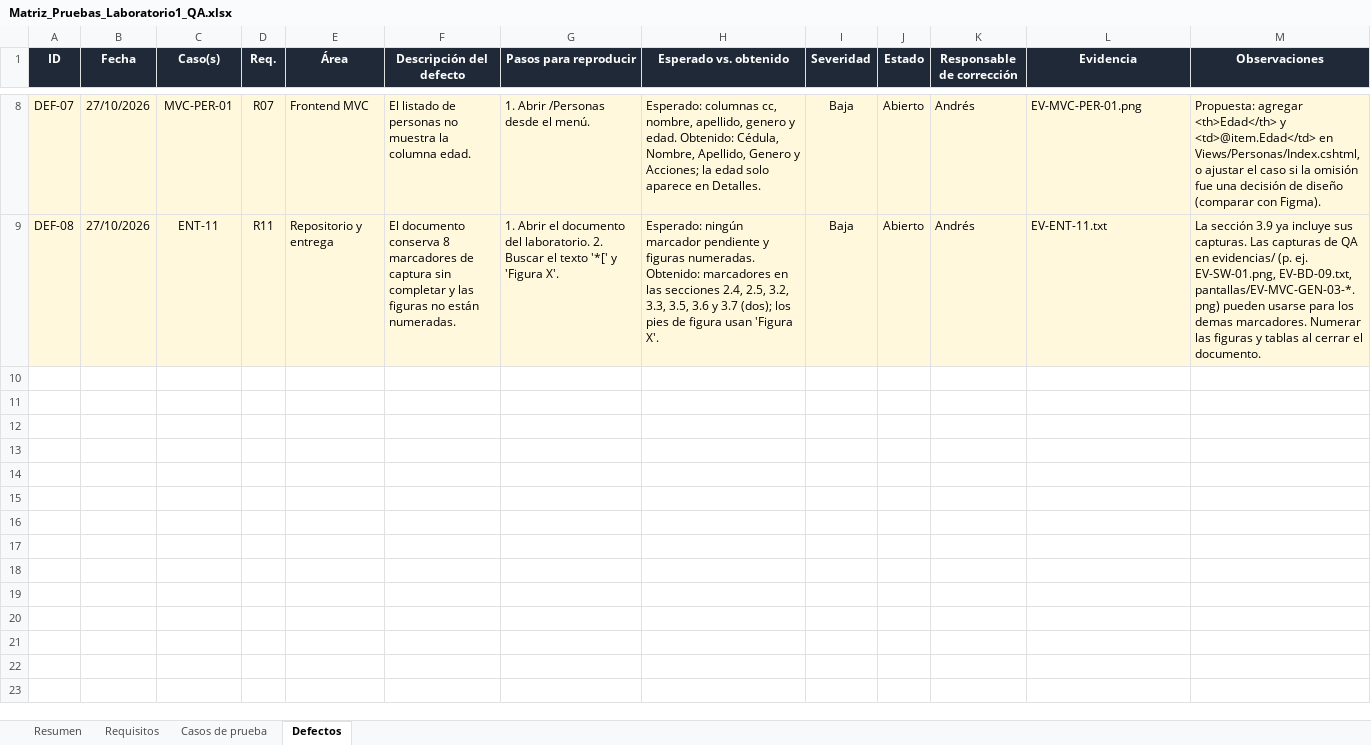
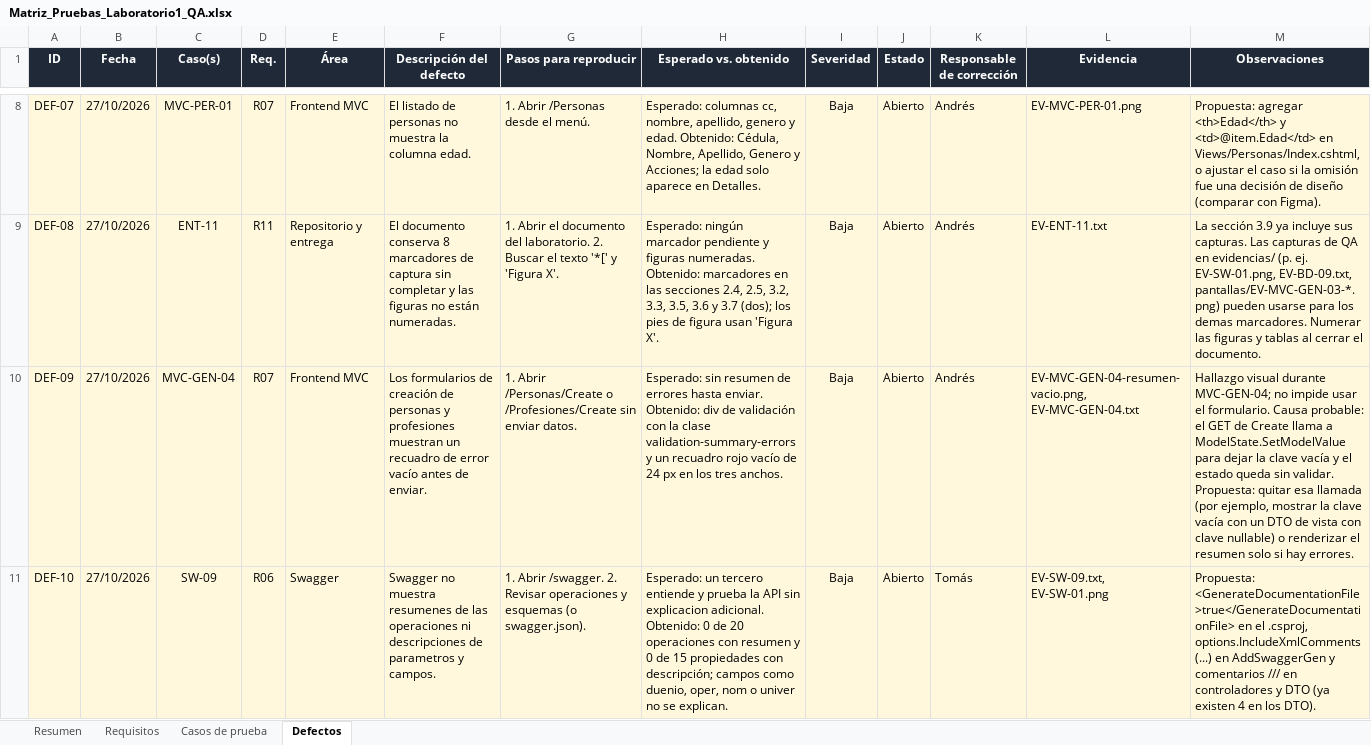
Before and after one commit to DresssOrtiz/personapi-dotnet, an Excel workbook: QA/Matriz_Pruebas_Laboratorio1_QA.xlsx, sheet Defectos, drawn as a sheet; only a part is shown, gaps mark what is left out; values as stored, in another font and other column widths than the file's, no borders; the diff covers the shown part only; the diff names each change by its address in the sheet, - before the commit and + after, or states it on an @@ line.

```diff
--- a/QA/Matriz_Pruebas_Laboratorio1_QA.xlsx (sheet Defectos)
+++ b/QA/Matriz_Pruebas_Laboratorio1_QA.xlsx (sheet Defectos)
+row 10: DEF-09 | 27/10/2026 | MVC-GEN-04 | R07 | Frontend MVC | Los formularios de creación de personas y profesiones muestran un recuadro de error vacío antes de enviar. | 1. Abrir /Personas/Create o /Profesiones/Create sin enviar datos. | Esperado: sin resumen de errores hasta enviar. Obtenido: div de validación con la clase validation-summary-errors y un recuadro rojo vacío de 24 px en los tres anchos. | Baja | Abierto | Andrés | EV-MVC-GEN-04-resumen-vacio.png, EV-MVC-GEN-04.txt | Hallazgo visual durante MVC-GEN-04; no impide usar el formulario. Causa probable: el GET de Create llama a ModelState.SetModelValue para dejar la clave vacía y el estado queda sin validar. Propuesta: quitar esa llamada (por ejemplo, mostrar la clave vacía con un DTO de vista con clave nullable) o renderizar el resumen solo si hay errores.
+row 11: DEF-10 | 27/10/2026 | SW-09 | R06 | Swagger | Swagger no muestra resumenes de las operaciones ni descripciones de parametros y campos. | 1. Abrir /swagger. 2. Revisar operaciones y esquemas (o swagger.json). | Esperado: un tercero entiende y prueba la API sin explicacion adicional. Obtenido: 0 de 20 operaciones con resumen y 0 de 15 propiedades con descripción; campos como duenio, oper, nom o univer no se explican. | Baja | Abierto | Tomás | EV-SW-09.txt, EV-SW-01.png | Propuesta: <GenerateDocumentationFile>true</GenerateDocumentationFile> en el .csproj, options.IncludeXmlComments(...) en AddSwaggerGen y comentarios /// en controladores y DTO (ya existen 4 en los DTO).
```
Also changed, not shown: 1 added row elsewhere in this sheet, sheet Casos de prueba, sheet Resumen, sheet Requisitos, 32 other files.
